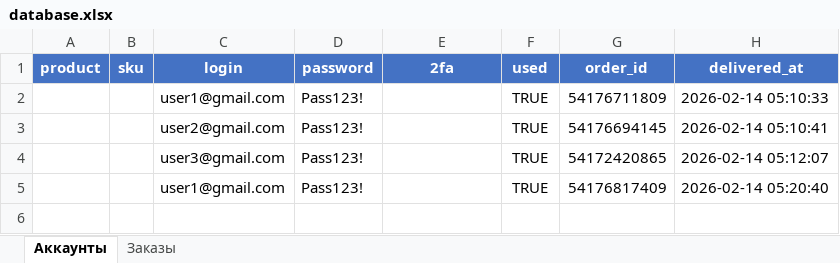
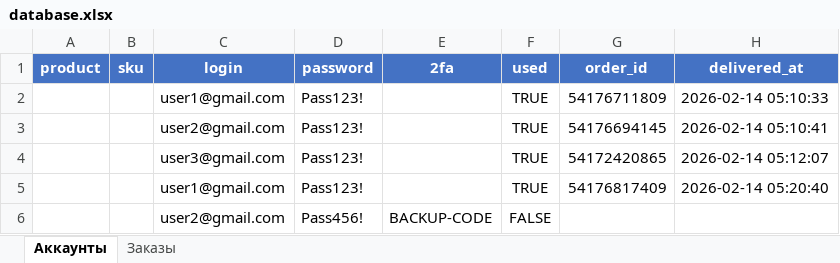
Before and after one commit to Agent00742442421451425/test, an Excel workbook: database.xlsx, sheet Аккаунты, drawn as a sheet; values as stored, in another font and other column widths than the file's, no borders; the diff names each change by its address in the sheet, - before the commit and + after, or states it on an @@ line.

```diff
--- a/database.xlsx (sheet Аккаунты)
+++ b/database.xlsx (sheet Аккаунты)
+row 6:  |  | user2@gmail.com | Pass456! | BACKUP-CODE | FALSE
```
Also changed, not shown: 1 other file.
